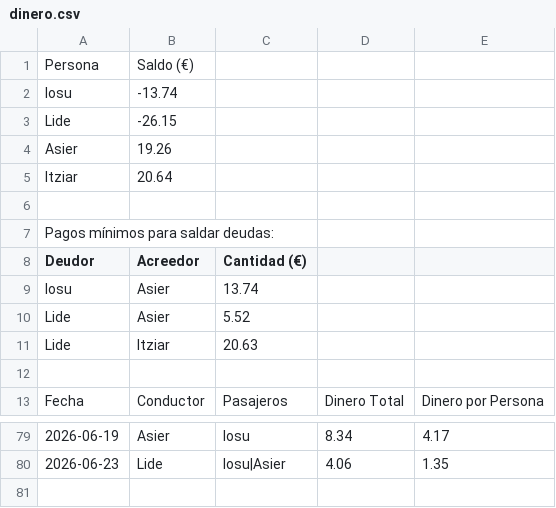
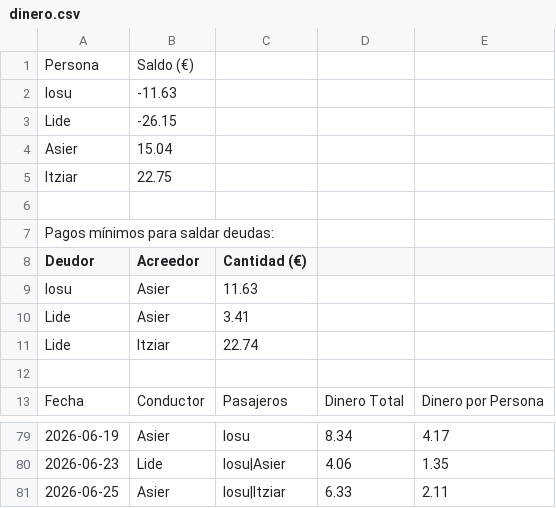
Before and after one commit to iosugomez/kotxea-backend, a CSV file: datos/dinero.csv, drawn as a sheet; only a part is shown, gaps mark what is left out.

Commit message:
Update dinero.csv 2026-06-29T10:12:11.540010

```diff
--- a/datos/dinero.csv
+++ b/datos/dinero.csv
@@ -1,6 +1,6 @@
 Persona,Saldo (€)
-Iosu,-13.74
+Iosu,-11.63
 Lide,-26.15
-Asier,19.26
-Itziar,20.64
+Asier,15.04
+Itziar,22.75
 
@@ -8,5 +8,5 @@ Pagos mínimos para saldar deudas:
 Deudor,Acreedor,Cantidad (€)
-Iosu,Asier,13.74
-Lide,Asier,5.52
-Lide,Itziar,20.63
+Iosu,Asier,11.63
+Lide,Asier,3.41
+Lide,Itziar,22.74
 
@@ -80 +80,2 @@ Fecha,Conductor,Pasajeros,Dinero Total,Dinero por Persona
 2026-06-23,Lide,"Iosu|Asier",4.06,1.35
+2026-06-25,Asier,"Iosu|Itziar",6.33,2.11
```
